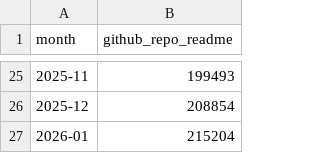
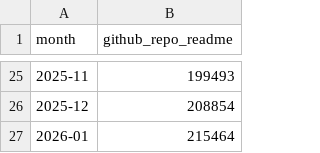
Before and after one commit to robertsilen/mariadb-adoption-index, a CSV file: data/github_repo_readme/monthly.csv, drawn as a sheet; only a part is shown, gaps mark what is left out.

```diff
--- a/data/github_repo_readme/monthly.csv
+++ b/data/github_repo_readme/monthly.csv
@@ -26,2 +26,2 @@ month,github_repo_readme
 2025-12,208854
-2026-01,215204
+2026-01,215464
```
Also changed, not shown: data/github_repo_readme/daily.csv.
